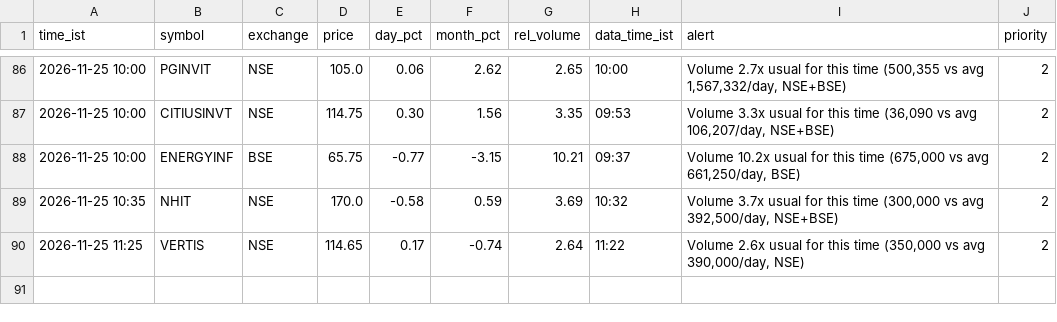
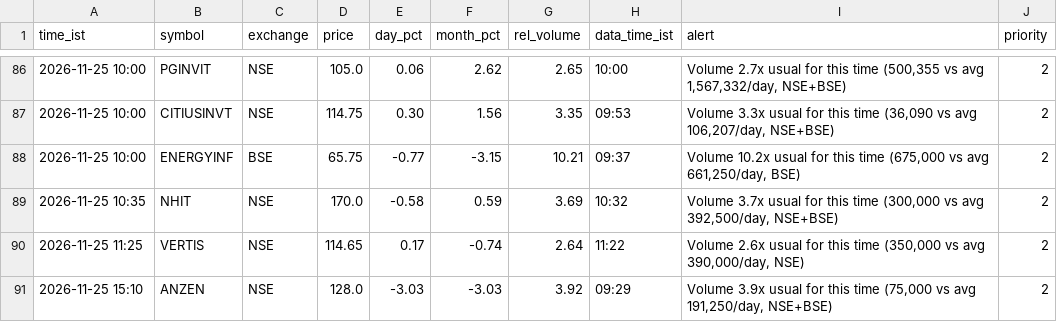
Before and after one commit to snehansu6631/reit-watch, a CSV file: logs/alerts.csv, drawn as a sheet; only a part is shown, gaps mark what is left out.

Commit message:
alerts 2026-11-25 15:10

```diff
--- a/logs/alerts.csv
+++ b/logs/alerts.csv
@@ -90 +90,2 @@ time_ist,symbol,exchange,price,day_pct,month_pct,rel_volume,data_time_ist,alert,
 2026-11-25 11:25,VERTIS,NSE,114.65,0.17,-0.74,2.64,11:22,"Volume 2.6x usual for this time (350,000 vs avg 390,000/day, NSE)",2
+2026-11-25 15:10,ANZEN,NSE,128.0,-3.03,-3.03,3.92,09:29,"Volume 3.9x usual for this time (75,000 vs avg 191,250/day, NSE+BSE)",2
```
Also changed, not shown: 1 other file.
